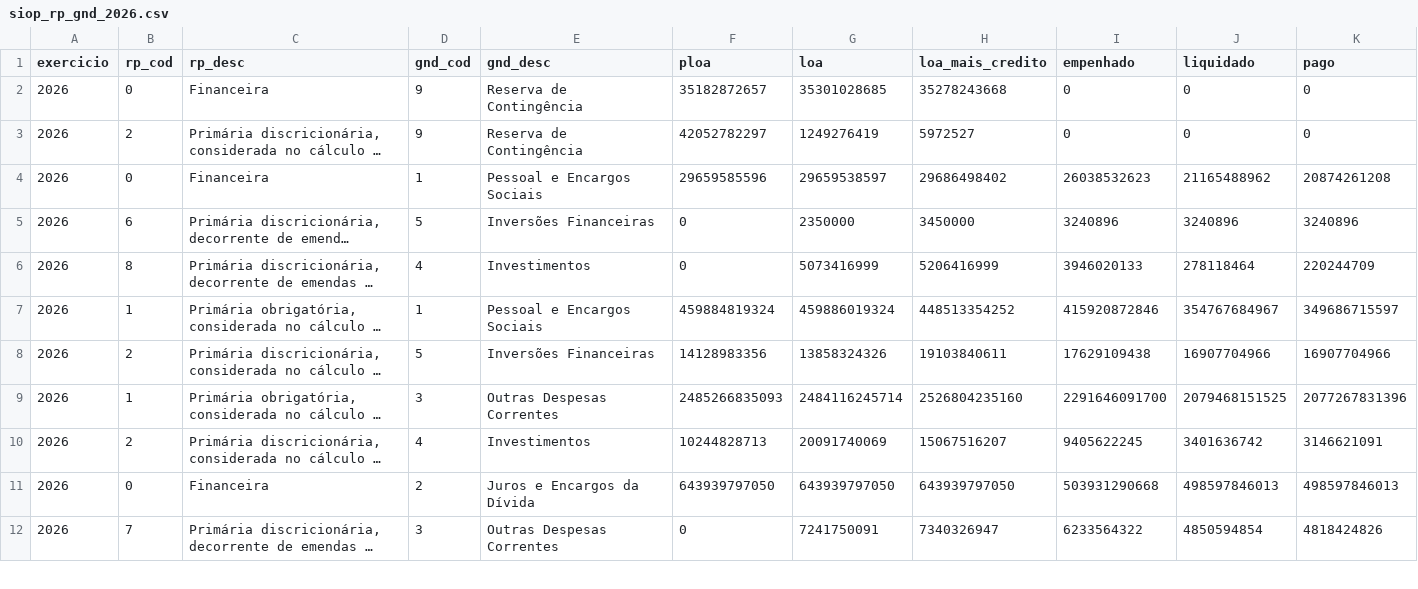
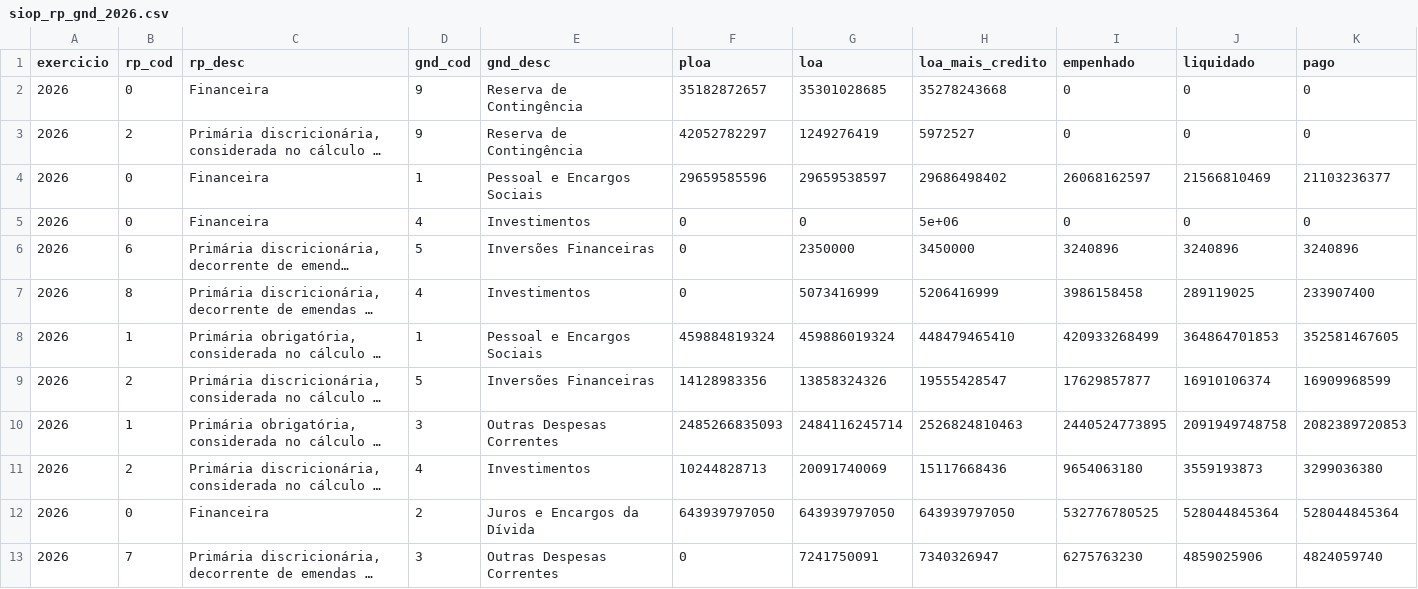
Before and after one commit to hpmsc/painel_fiscal, a CSV file: dados/siop/siop_rp_gnd_2026.csv, drawn as a sheet; only a part is shown; long unchanged cells end in …; addresses are those after the commit; the diff covers the shown part only; the diff names each change by its address in the sheet, - before the commit and + after, or states it on an @@ line.

```diff
--- a/dados/siop/siop_rp_gnd_2026.csv
+++ b/dados/siop/siop_rp_gnd_2026.csv
-I4 (empenhado): 26038532623
+I4 (empenhado): 26068162597
-J4 (liquidado): 21165488962
+J4 (liquidado): 21566810469
-K4 (pago): 20874261208
+K4 (pago): 21103236377
+row 5: 2026 | 0 | Financeira | 4 | Investimentos | 0 | 0 | 5e+06 | 0 | 0 | 0
-I7 (empenhado): 3946020133
+I7 (empenhado): 3986158458
-J7 (liquidado): 278118464
+J7 (liquidado): 289119025
-K7 (pago): 220244709
+K7 (pago): 233907400
-H8 (loa_mais_credito): 448513354252
+H8 (loa_mais_credito): 448479465410
-I8 (empenhado): 415920872846
+I8 (empenhado): 420933268499
-J8 (liquidado): 354767684967
+J8 (liquidado): 364864701853
-K8 (pago): 349686715597
+K8 (pago): 352581467605
-H9 (loa_mais_credito): 19103840611
+H9 (loa_mais_credito): 19555428547
-I9 (empenhado): 17629109438
+I9 (empenhado): 17629857877
-J9 (liquidado): 16907704966
+J9 (liquidado): 16910106374
-K9 (pago): 16907704966
+K9 (pago): 16909968599
-H10 (loa_mais_credito): 2526804235160
+H10 (loa_mais_credito): 2526824810463
-I10 (empenhado): 2291646091700
+I10 (empenhado): 2440524773895
-J10 (liquidado): 2079468151525
+J10 (liquidado): 2091949748758
-K10 (pago): 2077267831396
+K10 (pago): 2082389720853
-H11 (loa_mais_credito): 15067516207
+H11 (loa_mais_credito): 15117668436
-I11 (empenhado): 9405622245
+I11 (empenhado): 9654063180
-J11 (liquidado): 3401636742
+J11 (liquidado): 3559193873
-K11 (pago): 3146621091
+K11 (pago): 3299036380
-I12 (empenhado): 503931290668
+I12 (empenhado): 532776780525
-J12 (liquidado): 498597846013
+J12 (liquidado): 528044845364
-K12 (pago): 498597846013
+K12 (pago): 528044845364
-I13 (empenhado): 6233564322
+I13 (empenhado): 6275763230
-J13 (liquidado): 4850594854
+J13 (liquidado): 4859025906
-K13 (pago): 4818424826
+K13 (pago): 4824059740
```
Also changed, not shown: 42 edited cells elsewhere in this file, 1 other file.
